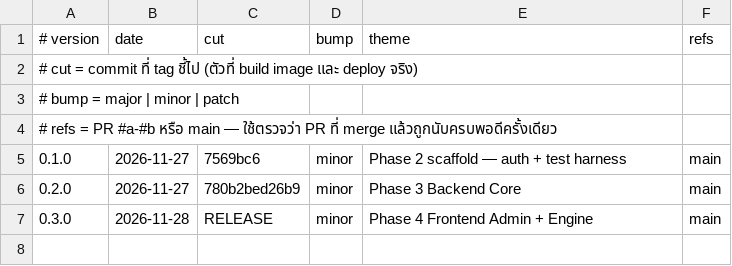
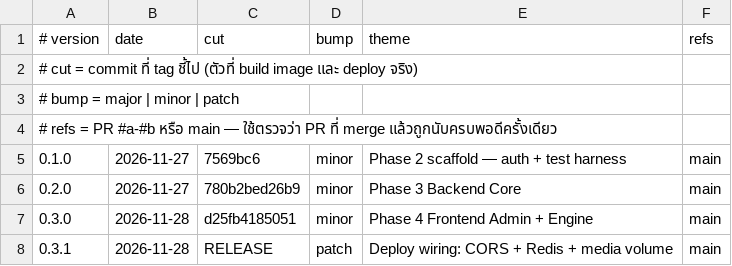
Before and after one commit to piriyalai-dev/card-stunt, a TSV file: scripts/version-manifest.tsv, drawn as a sheet.

Commit message:
chore(release): v0.3.1

```diff
--- a/scripts/version-manifest.tsv
+++ b/scripts/version-manifest.tsv
@@ -6,2 +6,3 @@
 0.2.0	2026-11-27	780b2bed26b9	minor	Phase 3 Backend Core	main
-0.3.0	2026-11-28	RELEASE	minor	Phase 4 Frontend Admin + Engine	main
+0.3.0	2026-11-28	d25fb4185051	minor	Phase 4 Frontend Admin + Engine	main
+0.3.1	2026-11-28	RELEASE	patch	Deploy wiring: CORS + Redis + media volume	main
```
Also changed, not shown: 5 other files.
